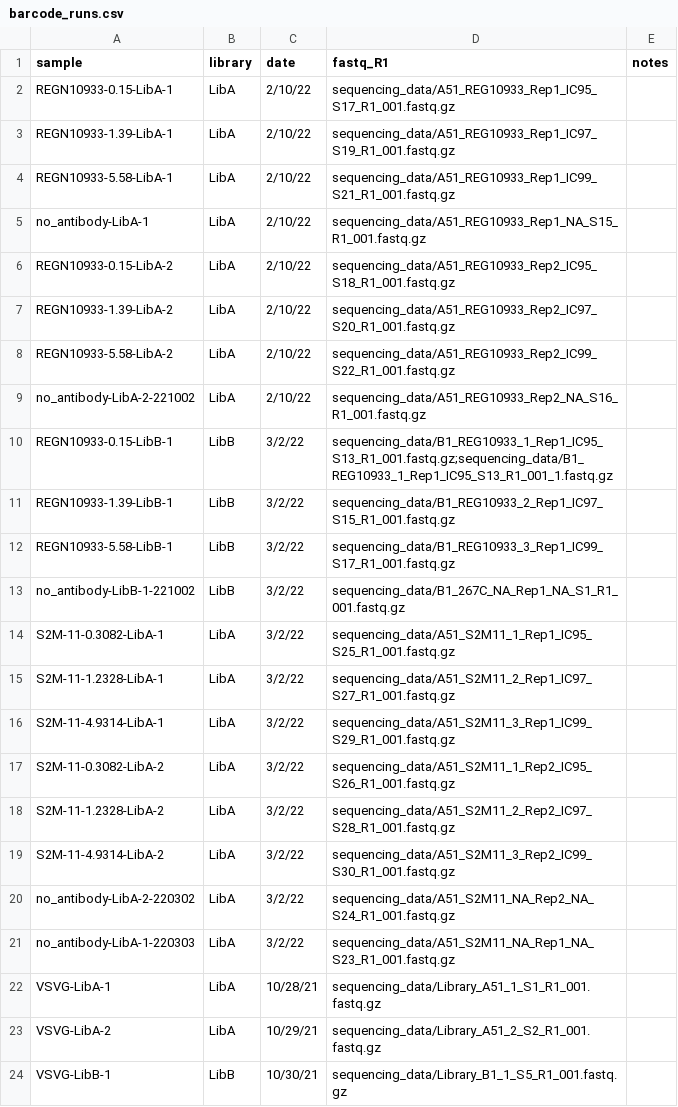
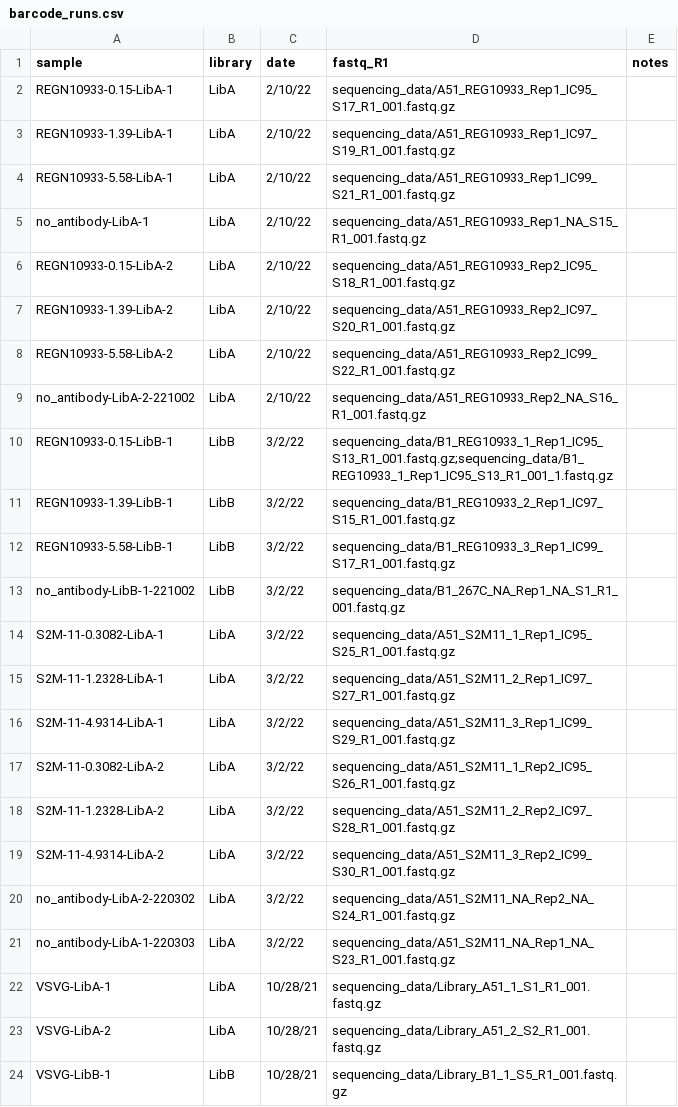
Before and after one commit to dms-vep/dms-vep-pipeline-3, a CSV file: test_example/data/barcode_runs.csv, drawn as a sheet.

```diff
--- a/test_example/data/barcode_runs.csv
+++ b/test_example/data/barcode_runs.csv
@@ -22,3 +22,3 @@ no_antibody-LibA-1-220303,LibA,3/2/22,sequencing_data/A51_S2M11_NA_Rep1_NA_S23_R
 VSVG-LibA-1,LibA,10/28/21,sequencing_data/Library_A51_1_S1_R1_001.fastq.gz,
-VSVG-LibA-2,LibA,10/29/21,sequencing_data/Library_A51_2_S2_R1_001.fastq.gz,
-VSVG-LibB-1,LibB,10/30/21,sequencing_data/Library_B1_1_S5_R1_001.fastq.gz,
+VSVG-LibA-2,LibA,10/28/21,sequencing_data/Library_A51_2_S2_R1_001.fastq.gz,
+VSVG-LibB-1,LibB,10/28/21,sequencing_data/Library_B1_1_S5_R1_001.fastq.gz,
```
Also changed, not shown: 5 other files.
